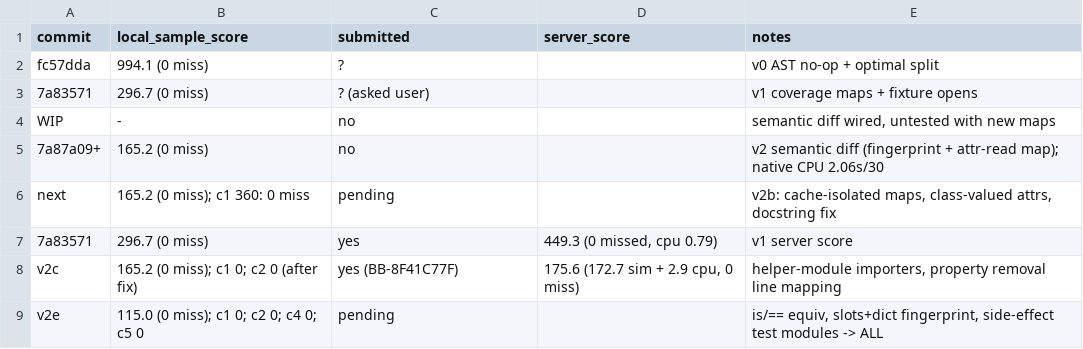
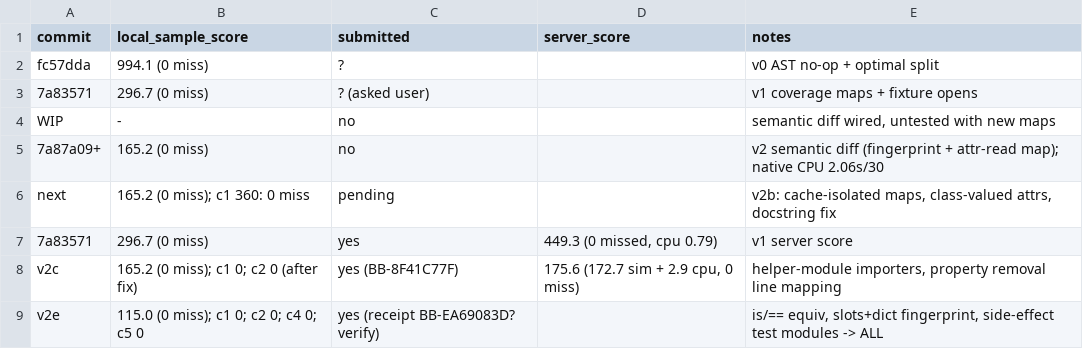
Before and after one commit to viktor-lorentz/blast-radius, a TSV file: results.tsv, drawn as a sheet.

```diff
--- a/results.tsv
+++ b/results.tsv
@@ -8,2 +8,2 @@ next	165.2 (0 miss); c1 360: 0 miss	pending		v2b: cache-isolated maps, class-val
 v2c	165.2 (0 miss); c1 0; c2 0 (after fix)	yes (BB-8F41C77F)	175.6 (172.7 sim + 2.9 cpu, 0 miss)	helper-module importers, property removal line mapping
-v2e	115.0 (0 miss); c1 0; c2 0; c4 0; c5 0	pending		is/== equiv, slots+dict fingerprint, side-effect test modules -> ALL
+v2e	115.0 (0 miss); c1 0; c2 0; c4 0; c5 0	yes (receipt BB-EA69083D? verify)		is/== equiv, slots+dict fingerprint, side-effect test modules -> ALL
```
Also changed, not shown: 1 other file.
